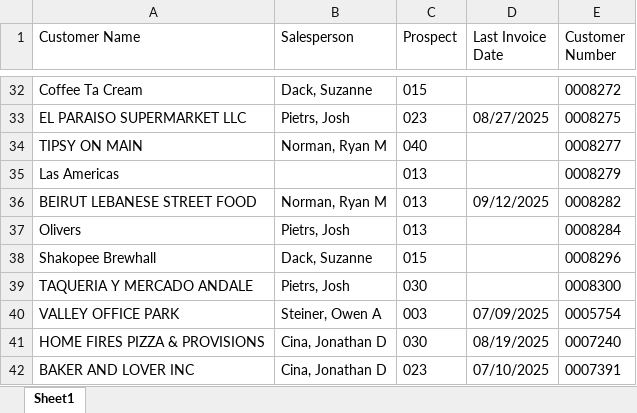
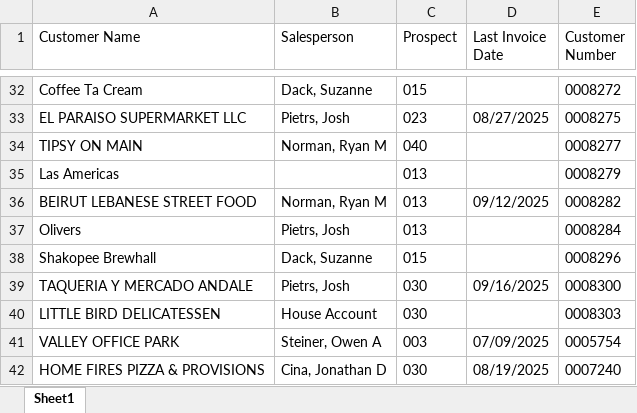
Before and after one commit to ifrisch/vpsales, an Excel workbook: leaderboard_new.xlsx, sheet Sheet1, drawn as a sheet; only a part is shown, gaps mark what is left out; the shorter side is filled out with more unchanged rows; values as stored, in another font and other column widths than the file's, no borders; the diff names each change by its address in the sheet, - before the commit and + after, or states it on an @@ line.

```diff
--- a/leaderboard_new.xlsx (sheet Sheet1)
+++ b/leaderboard_new.xlsx (sheet Sheet1)
-D39 (Last Invoice Date): (empty)
+D39 (Last Invoice Date): 09/16/2025
+row 40: LITTLE BIRD DELICATESSEN | House Account | 030 |  | 0008303
```
Also changed, not shown: 2 other files.
